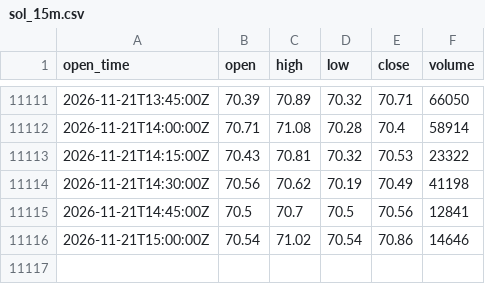
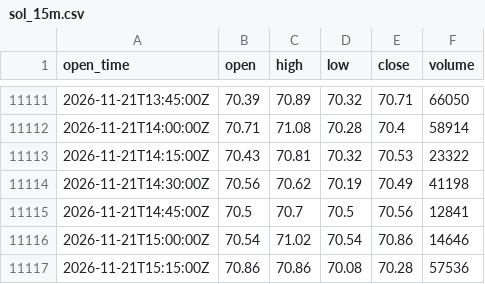
Before and after one commit to ethanbdrd/sol-trader, a CSV file: data/sol_15m.csv, drawn as a sheet; only a part is shown, gaps mark what is left out.

```diff
--- a/data/sol_15m.csv
+++ b/data/sol_15m.csv
@@ -11116 +11116,2 @@ open_time,open,high,low,close,volume
 2026-11-21T15:00:00Z,70.54,71.02,70.54,70.86,14646
+2026-11-21T15:15:00Z,70.86,70.86,70.08,70.28,57536
```
Also changed, not shown: data/btc_15m.csv, 1 other file.
